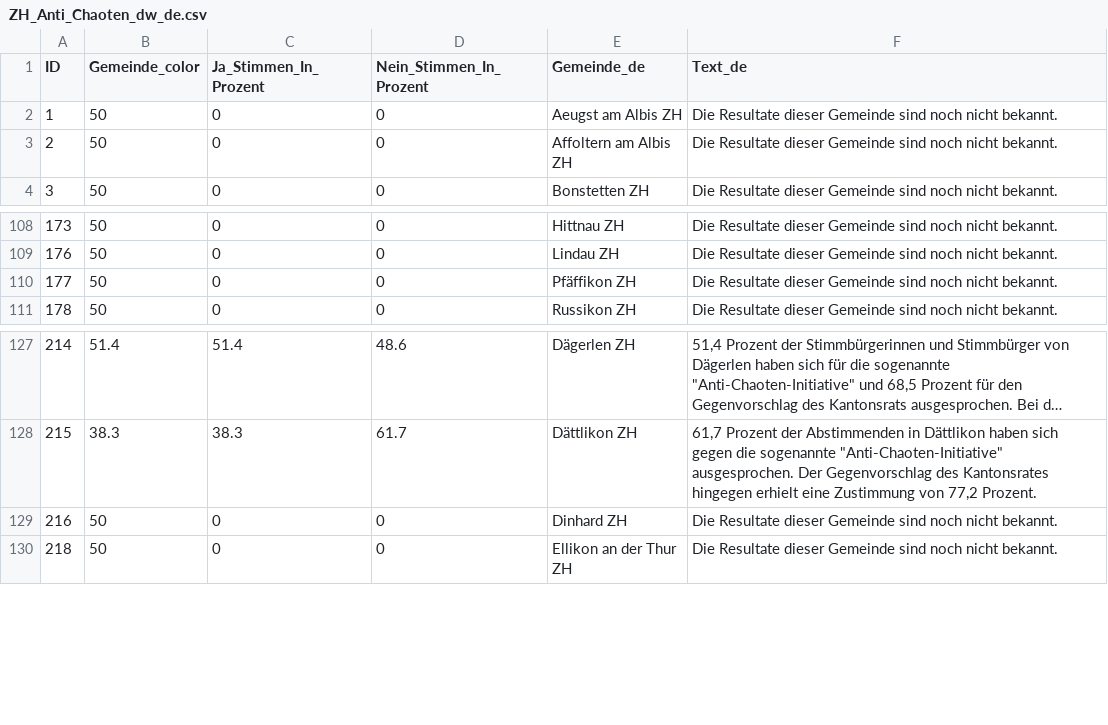
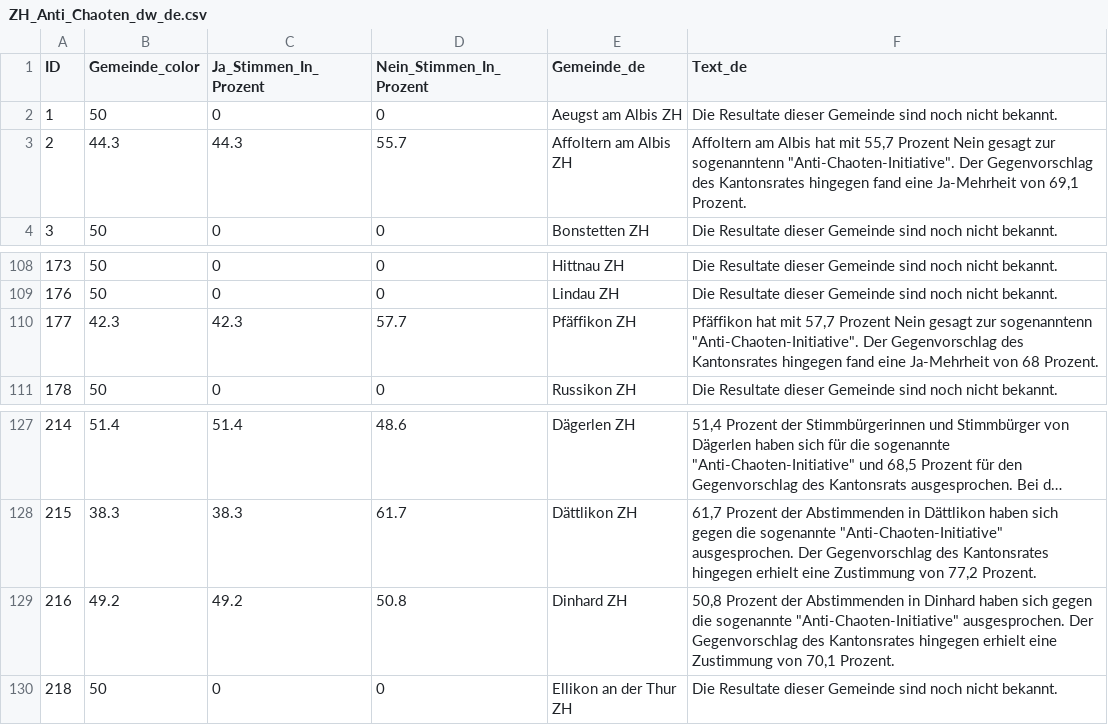
Before and after one commit to awp-finanznachrichten/lena_maerz2024, a CSV file: Output_Cantons/ZH_Anti_Chaoten_dw_de.csv, drawn as a sheet; only a part is shown, gaps mark what is left out; long unchanged cells end in ….

```diff
--- a/Output_Cantons/ZH_Anti_Chaoten_dw_de.csv
+++ b/Output_Cantons/ZH_Anti_Chaoten_dw_de.csv
@@ -2,3 +2,3 @@
 1,50,0,0,"Aeugst am Albis ZH","Die Resultate dieser Gemeinde sind noch nicht bekannt."
-2,50,0,0,"Affoltern am Albis ZH","Die Resultate dieser Gemeinde sind noch nicht bekannt."
+2,44.3,44.3,55.7,"Affoltern am Albis ZH","Affoltern am Albis hat mit 55,7 Prozent Nein gesagt zur sogenanntenn ""Anti-Chaoten-Initiative"". Der Gegenvorschlag des Kantonsrates hingegen fand eine Ja-Mehrheit von 69,1 Prozent."
 3,50,0,0,"Bonstetten ZH","Die Resultate dieser Gemeinde sind noch nicht bekannt."
@@ -109,3 +109,3 @@
 176,50,0,0,"Lindau ZH","Die Resultate dieser Gemeinde sind noch nicht bekannt."
-177,50,0,0,"Pfäffikon ZH","Die Resultate dieser Gemeinde sind noch nicht bekannt."
+177,42.3,42.3,57.7,"Pfäffikon ZH","Pfäffikon hat mit 57,7 Prozent Nein gesagt zur sogenanntenn ""Anti-Chaoten-Initiative"". Der Gegenvorschlag des Kantonsrates hingegen fand eine Ja-Mehrheit von 68 Prozent."
 178,50,0,0,"Russikon ZH","Die Resultate dieser Gemeinde sind noch nicht bekannt."
@@ -128,3 +128,3 @@
 215,38.3,38.3,61.7,"Dättlikon ZH","61,7 Prozent der Abstimmenden in Dättlikon haben sich gegen die sogenannte ""Anti-Chaoten-Initiative"" ausgesprochen. Der Gegenvorschlag des Kantonsrates hingegen erhielt eine Zustimmung von 77,2 Prozent."
-216,50,0,0,"Dinhard ZH","Die Resultate dieser Gemeinde sind noch nicht bekannt."
+216,49.2,49.2,50.8,"Dinhard ZH","50,8 Prozent der Abstimmenden in Dinhard haben sich gegen die sogenannte ""Anti-Chaoten-Initiative"" ausgesprochen. Der Gegenvorschlag des Kantonsrates hingegen erhielt eine Zustimmung von 70,1 Prozent."
 218,50,0,0,"Ellikon an der Thur ZH","Die Resultate dieser Gemeinde sind noch nicht bekannt."
```
Also changed, not shown: Output_Switzerland/AHV_13Rente_dw_it.csv, Output_Switzerland/AHV_Renteninitiative_all_data.csv, 26 other files.
